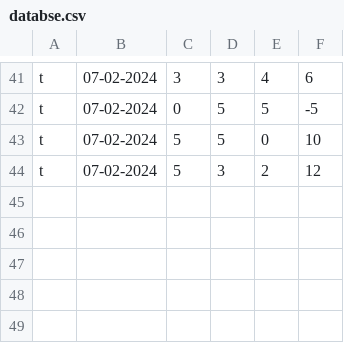
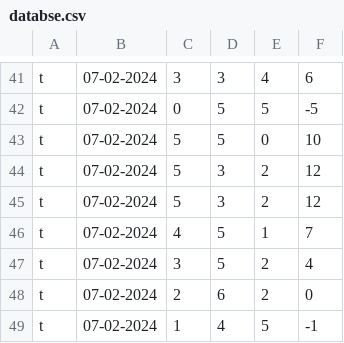
Before and after one commit to sr-nirmal/rps_1, a CSV file: databse.csv, drawn as a sheet; only a part is shown, gaps mark what is left out; the diff names each change by its address in the sheet, - before the commit and + after, or states it on an @@ line.

```diff
--- a/databse.csv
+++ b/databse.csv
+row 45: t | 07-02-2024 | 5 | 3 | 2 | 12
+row 46: t | 07-02-2024 | 4 | 5 | 1 | 7
+row 47: t | 07-02-2024 | 3 | 5 | 2 | 4
+row 48: t | 07-02-2024 | 2 | 6 | 2 | 0
+row 49: t | 07-02-2024 | 1 | 4 | 5 | -1
```
Also changed, not shown: 2 other files.
